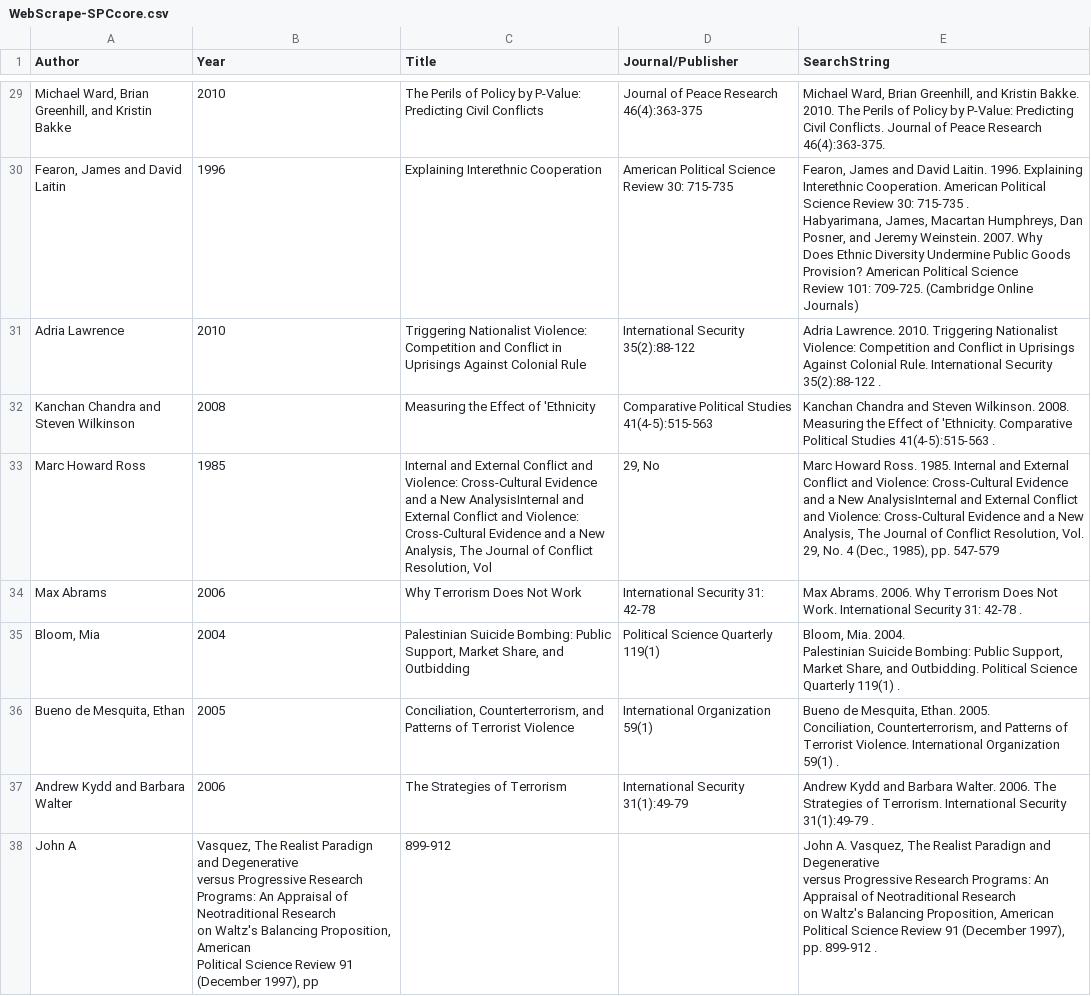
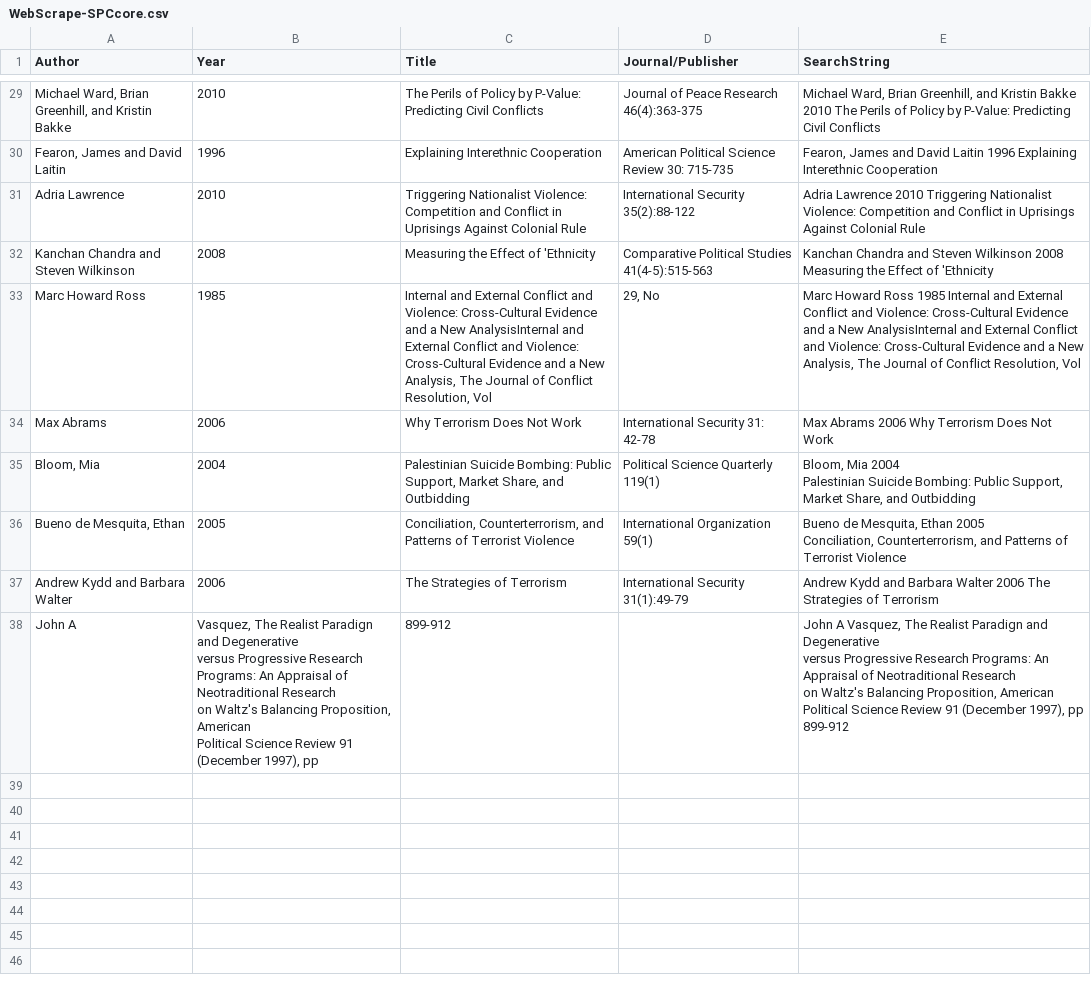
Before and after one commit to mcdickenson/PS398, a CSV file: FinalProj/WebScrape-SPCcore.csv, drawn as a sheet; only a part is shown, gaps mark what is left out; ↵ is a line break in a cell; the diff covers the shown part only; the diff names each change by its address in the sheet, - before the commit and + after, or states it on an @@ line.

```diff
--- a/FinalProj/WebScrape-SPCcore.csv
+++ b/FinalProj/WebScrape-SPCcore.csv
-E29 (SearchString): …and Kristin Bakke. 2010. The Perils of Policy by P-Value: Predicting Civil Conflicts. Journal of Peace Research 46(4):363-375.
+E29 (SearchString): …and Kristin Bakke 2010 The Perils of Policy by P-Value: Predicting Civil Conflicts
-E30 (SearchString): …and David Laitin. 1996. Explaining Interethnic Cooperation. American Political Science Review 30: 715-735 . ↵ Habyarimana, James, Macartan Humphreys, Dan Posner, and Jeremy Weinstein. 2007. Why ↵ Does Ethnic Diversity Undermine Public Goods Provision? American Political Science ↵ Review 101: 709-725. (Cambridge Online Journals)
+E30 (SearchString): …and David Laitin 1996 Explaining Interethnic Cooperation
-E31 (SearchString): Adria Lawrence. 2010. Triggering Nationalist Violence: Competition and Conflict in Uprisings Against Colonial Rule. International Security 35(2):88-122 .
+E31 (SearchString): Adria Lawrence 2010 Triggering Nationalist Violence: Competition and Conflict in Uprisings Against Colonial Rule
-E32 (SearchString): …and Steven Wilkinson. 2008. Measuring the Effect of 'Ethnicity. Comparative Political Studies 41(4-5):515-563 .
+E32 (SearchString): …and Steven Wilkinson 2008 Measuring the Effect of 'Ethnicity
-E33 (SearchString): Marc Howard Ross. 1985. Internal and External Conflict and Violence: Cross-Cultural Evidence and a New AnalysisInternal and External Conflict and Violence: Cross-Cultural Evidence and a New Analysis, The Journal of Conflict Resolution, Vol. 29, No. 4 (Dec., 1985), pp. 547-579
+E33 (SearchString): Marc Howard Ross 1985 Internal and External Conflict and Violence: Cross-Cultural Evidence and a New AnalysisInternal and External Conflict and Violence: Cross-Cultural Evidence and a New Analysis, The Journal of Conflict Resolution, Vol
-E34 (SearchString): Max Abrams. 2006. Why Terrorism Does Not Work. International Security 31: 42-78 .
+E34 (SearchString): Max Abrams 2006 Why Terrorism Does Not Work
-E35 (SearchString): Bloom, Mia. 2004. ↵ Palestinian Suicide Bombing: Public Support, Market Share, and Outbidding. Political Science Quarterly 119(1) .
+E35 (SearchString): Bloom, Mia 2004 ↵ Palestinian Suicide Bombing: Public Support, Market Share, and Outbidding
-E36 (SearchString): …de Mesquita, Ethan. 2005. ↵ Conciliation, Counterterrorism, and Patterns of Terrorist Violence. International Organization 59(1) .
+E36 (SearchString): …de Mesquita, Ethan 2005 ↵ Conciliation, Counterterrorism, and Patterns of Terrorist Violence
-E37 (SearchString): …and Barbara Walter. 2006. The Strategies of Terrorism. International Security 31(1):49-79 .
+E37 (SearchString): …and Barbara Walter 2006 The Strategies of Terrorism
-E38 (SearchString): John A. Vasquez, The Realist Paradign and Degenerative ↵ versus Progressive Research Programs: An Appraisal of Neotraditional Research ↵ on Waltz's Balancing Proposition, American ↵ Political Science Review 91 (December 1997), pp. 899-912 .
+E38 (SearchString): John A Vasquez, The Realist Paradign and Degenerative ↵ versus Progressive Research Programs: An Appraisal of Neotraditional Research ↵ on Waltz's Balancing Proposition, American ↵ Political Science Review 91 (December 1997), pp 899-912
```
Also changed, not shown: 27 edited cells elsewhere in this file, 2 other files.
